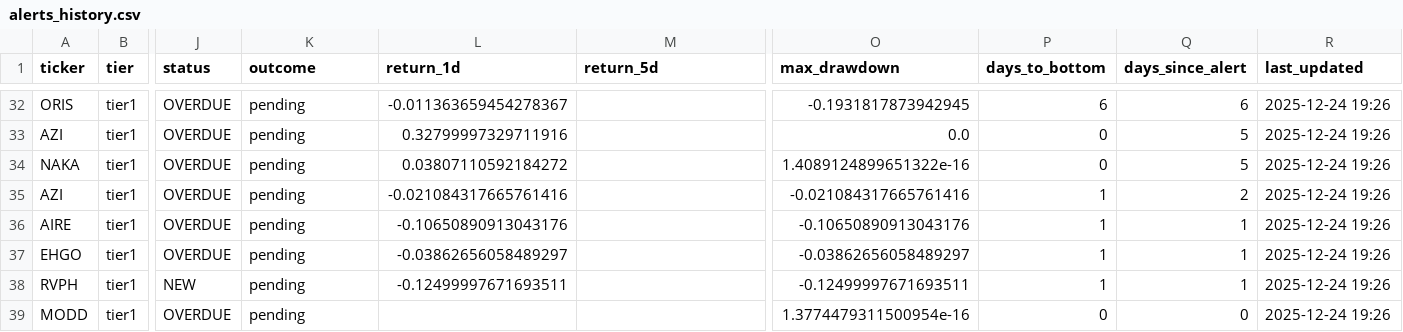
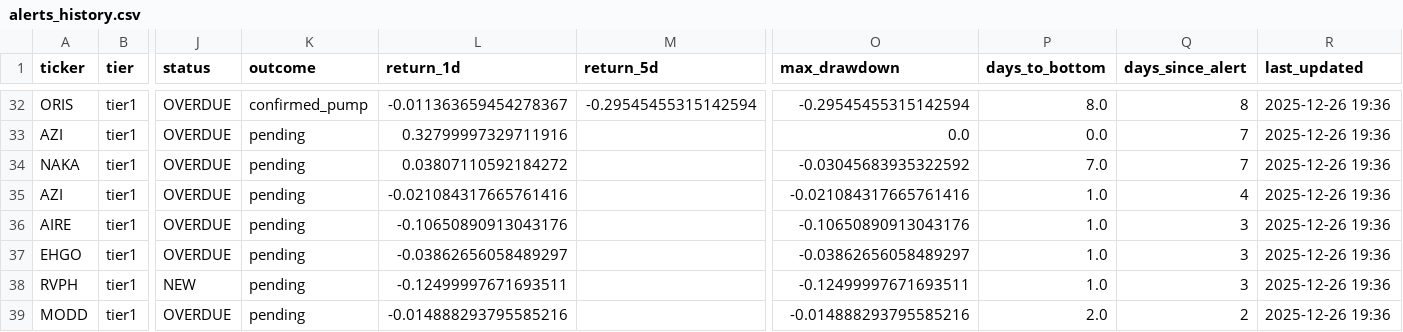
Before and after one commit to jasonorjasor/Pennystock-Pump-Detector, a CSV file: runs/2025-11-07_2227_1y/data/alerts/alerts_history.csv, drawn as a sheet; only a part is shown, gaps mark what is left out; the diff covers the shown part only; the diff names each change by its address in the sheet, - before the commit and + after, or states it on an @@ line.

```diff
--- a/runs/2025-11-07_2227_1y/data/alerts/alerts_history.csv
+++ b/runs/2025-11-07_2227_1y/data/alerts/alerts_history.csv
-K32 (outcome): pending
+K32 (outcome): confirmed_pump
-M32 (return_5d): (empty)
+M32 (return_5d): -0.29545455315142594
-O32 (max_drawdown): -0.1931817873942945
+O32 (max_drawdown): -0.29545455315142594
-P32 (days_to_bottom): 6
+P32 (days_to_bottom): 8.0
-Q32 (days_since_alert): 6
+Q32 (days_since_alert): 8
-R32:R39 (last_updated): 2025-12-24 19:26
+R32:R39 (last_updated): 2025-12-26 19:36
-P33 (days_to_bottom): 0
+P33 (days_to_bottom): 0.0
-Q33:Q34 (days_since_alert): 5
+Q33:Q34 (days_since_alert): 7
-O34 (max_drawdown): 1.4089124899651322e-16
+O34 (max_drawdown): -0.03045683935322592
-P34 (days_to_bottom): 0
+P34 (days_to_bottom): 7.0
-P35:P38 (days_to_bottom): 1
+P35:P38 (days_to_bottom): 1.0
-Q35 (days_since_alert): 2
+Q35 (days_since_alert): 4
-Q36:Q38 (days_since_alert): 1
+Q36:Q38 (days_since_alert): 3
-L39 (return_1d): (empty)
+L39 (return_1d): -0.014888293795585216
-O39 (max_drawdown): 1.3774479311500954e-16
+O39 (max_drawdown): -0.014888293795585216
-P39 (days_to_bottom): 0
+P39 (days_to_bottom): 2.0
-Q39 (days_since_alert): 0
+Q39 (days_since_alert): 2
```
Also changed, not shown: 102 edited cells elsewhere in this file, 3 other files.
